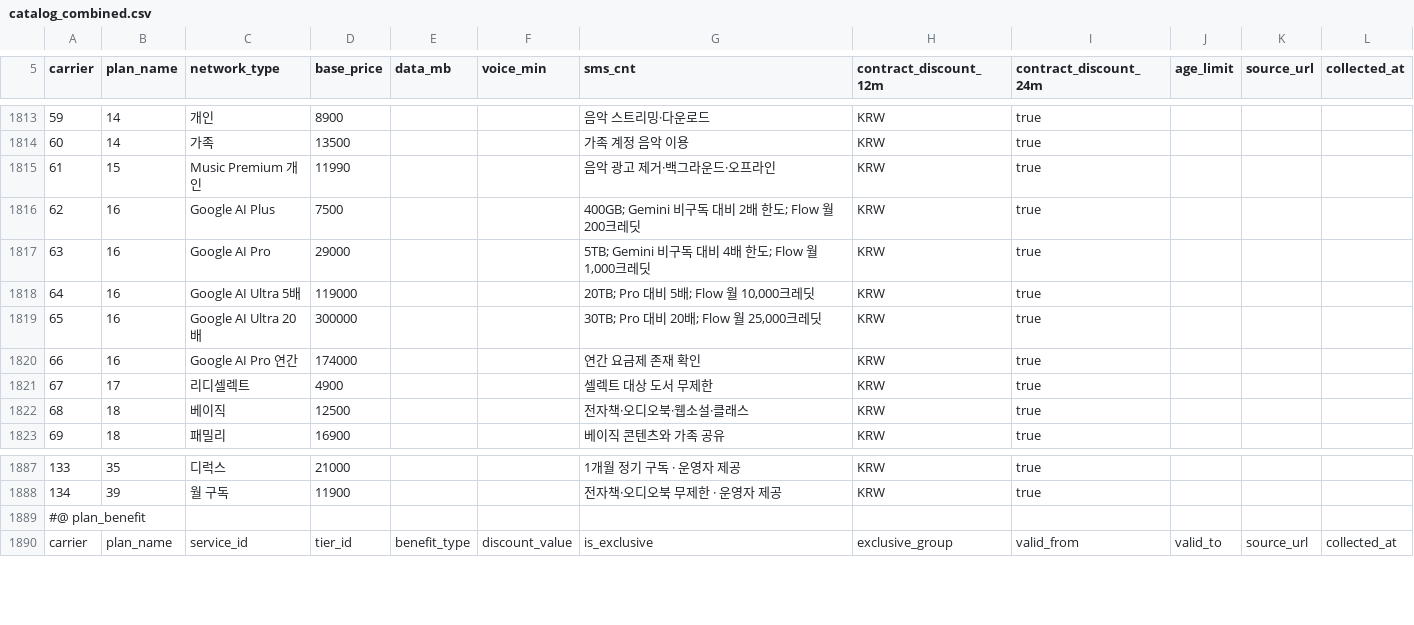
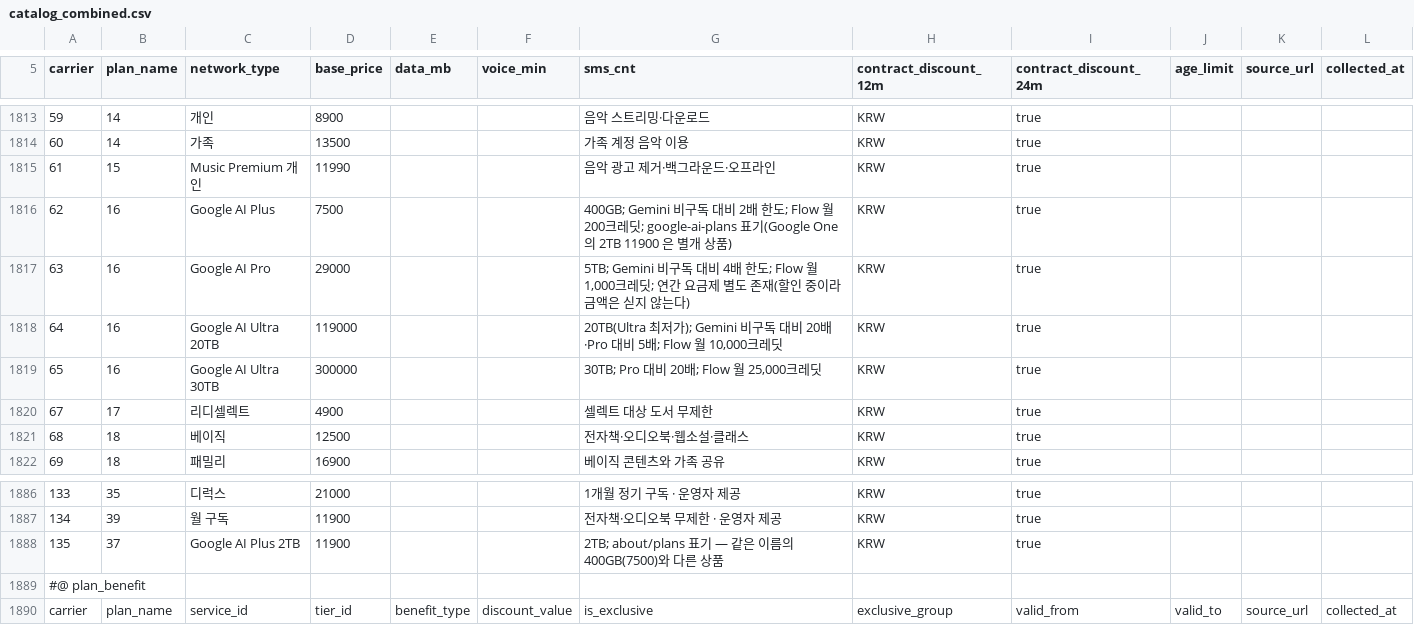
Before and after one commit to yogoB/BE_main, a CSV file: db/seed/catalog_combined.csv, drawn as a sheet; only a part is shown, gaps mark what is left out; removed rows and columns are numbered as before the commit, all else as after; the diff names each change by its address in the sheet, - before the commit and + after, or states it on an @@ line.

Commit message:
fix(catalog): 구글 요금제 정정 — 연간 총액이 월 단가 표에 섞여 있었다
사용자가 google-ai-plans 화면을 보여 줬다. 우리 값이 맞았다 —
Plus 7,500·400GB · Pro 29,000·5TB · Ultra 최저 119,000·20TB.

① 금액 버그: 등급 66 'Google AI Pro 연간' 174,000 은 연간 총액인데 계산기는
   등급 가격을 전부 월 단가로 더한다. 그 등급을 고른 사용자는 월 174,000원으로 잡혔다.
   게다가 174,000 = 290,000 × 0.6 으로 캡처 배너의 "연간 40% 할인(2026-10-31까지)" 가다 —
   한시 프로모션가를 정가 자리에 둔 것이기도 하다. 행을 지운다(로더가 active=false 로 내려
   기존 회원 참조는 보존한다). 연간 존재는 Pro 월 등급의 note 로 옮긴다.

② Google AI Plus 충돌은 '같은 이름의 다른 상품' 이었다. about/plans 의 2TB·11,900 을
   Google One 에 따로 싣는다(등급 135). 둘 다 실제로 낼 수 있는 금액이라 하나를 지우면 총액이 틀린다.

③ Ultra 이름이 사실과 어긋났다. 캡처는 Ultra 를 "Gemini에 대한 20배" 라고 적는데
   119,000 짜리 이름이 '5배' 였다. 두 줄의 실제 차이는 스토리지라 20TB/30TB 로 고치고
   두 비교 기준은 note 에 남긴다.

④ 묶음 줄에 note "번들 적용" 을 단다. 묶음은 음수 줄이 아니라 여러 줄을 한 줄로 바꿔 넣는
   방식이라, 음수만 보던 화면이 Apple One 적용 중에도 "적용된 할인 없음" 이라고 적었다.

곁들여 CatalogSeedLoaderTest 가 시퀀스 기대값을 시드 행수에서 유도하고 있었다.
중간 id 를 지우면 깨진다 — 최대 id 기준으로 고친다.

```diff
--- a/db/seed/catalog_combined.csv
+++ b/db/seed/catalog_combined.csv
-G1816 (sms_cnt): …200크레딧
+G1816 (sms_cnt): …200크레딧; google-ai-plans 표기(Google One 의 2TB 11900 은 별개 상품)
-G1817 (sms_cnt): …1,000크레딧
+G1817 (sms_cnt): …1,000크레딧; 연간 요금제 별도 존재(할인 중이라 금액은 싣지 않는다)
-C1818 (network_type): Google AI Ultra 5배
+C1818 (network_type): Google AI Ultra 20TB
-G1818 (sms_cnt): 20TB; Pro 대비 5…
+G1818 (sms_cnt): 20TB(Ultra 최저가); Gemini 비구독 대비 20배·Pro 대비 5…
-C1819 (network_type): Google AI Ultra 20배
+C1819 (network_type): Google AI Ultra 30TB
-row 1820: 66 | 16 | Google AI Pro 연간 | 174000 |  |  | 연간 요금제 존재 확인 | KRW | true
+row 1888: 135 | 37 | Google AI Plus 2TB | 11900 |  |  | 2TB; about/plans 표기 — 같은 이름의 400GB(7500)와 다른 상품 | KRW | true
```
Also changed, not shown: 2 other files.
